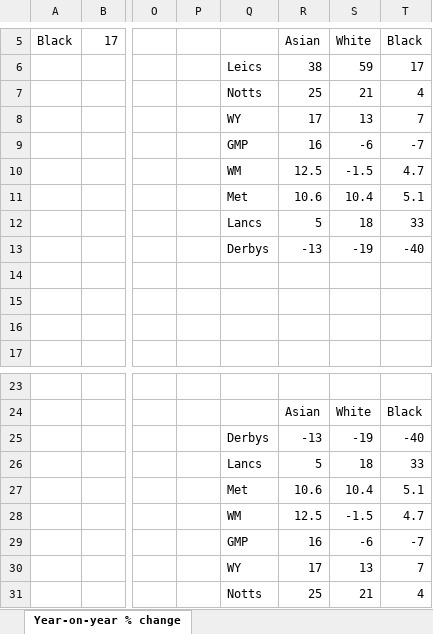
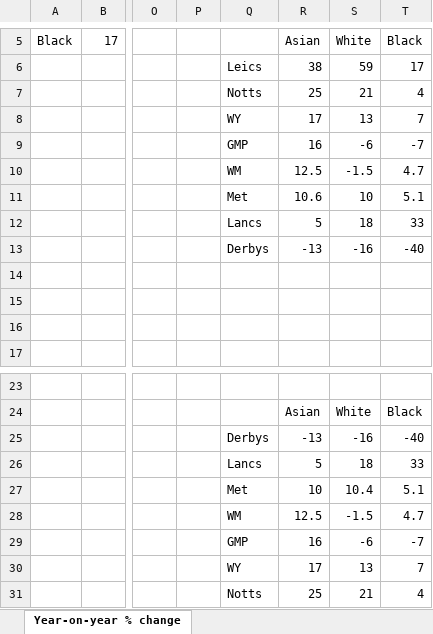
Before and after one commit to Barnie-datajournalist/drugassignment, an Excel workbook: documents/FIGURES FOR VZ.xlsx, sheet Year-on-year % change, drawn as a sheet; only a part is shown, gaps mark what is left out; values as stored, in another font and other column widths than the file's, no borders; charts and pictures not drawn; the diff names each change by its address in the sheet, - before the commit and + after, or states it on an @@ line.

```diff
--- a/documents/FIGURES FOR VZ.xlsx (sheet Year-on-year % change)
+++ b/documents/FIGURES FOR VZ.xlsx (sheet Year-on-year % change)
-S11 (White): 10.4
+S11 (White): 10
-S13 (White): -19
+S13 (White): -16
-S25 (White): -19
+S25 (White): -16
-R27 (Asian): 10.6
+R27 (Asian): 10
```
Also changed, not shown: sheet Bar charts of actual figures, charts or pictures, documents/DERBYSHIRE DATA 1740-20 ANALYSIS (4).xlsx, documents/GMP ANALYSIS 0001_1150-20 DATA_20210115_103535.xlsx, 8 other files.
